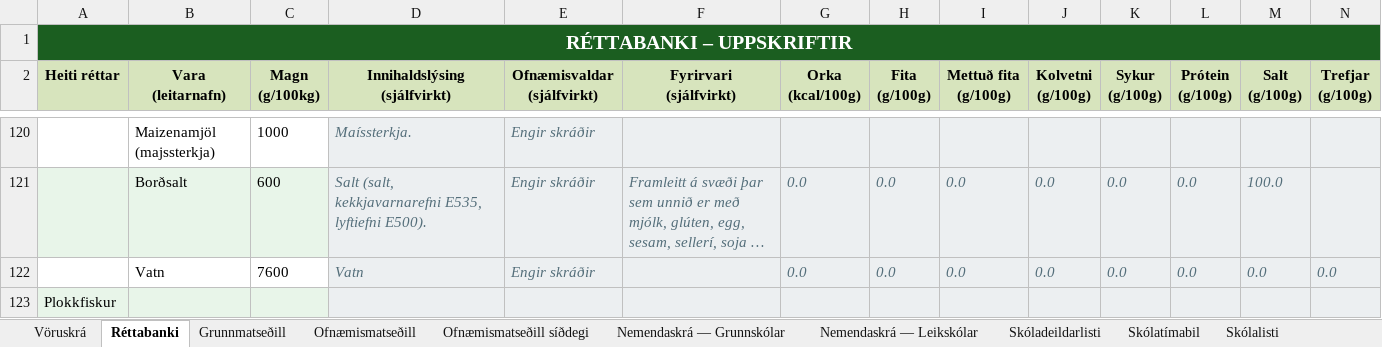
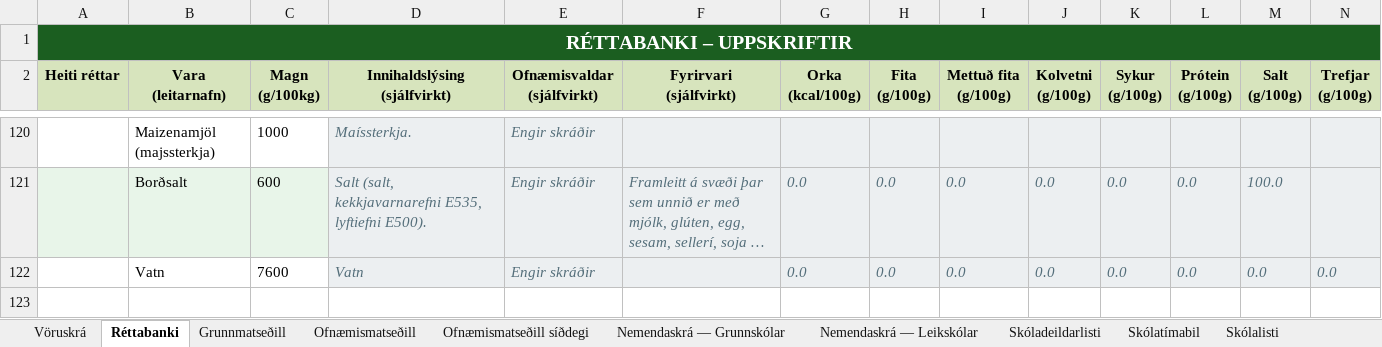
Before and after one commit to JohnBond87/matarstund, an Excel workbook: Matsedill.xlsx, sheet Réttabanki, drawn as a sheet; only a part is shown, gaps mark what is left out; long unchanged cells end in …; values as stored, in another font and other column widths than the file's, no borders; conditional formats not drawn; rows hold the shown columns only; the diff names each change by its address in the sheet, - before the commit and + after, or states it on an @@ line.

Commit message:
Uppfærsla matseðils

```diff
--- a/Matsedill.xlsx (sheet Réttabanki)
+++ b/Matsedill.xlsx (sheet Réttabanki)
-row 123: Plokkfiskur
```
